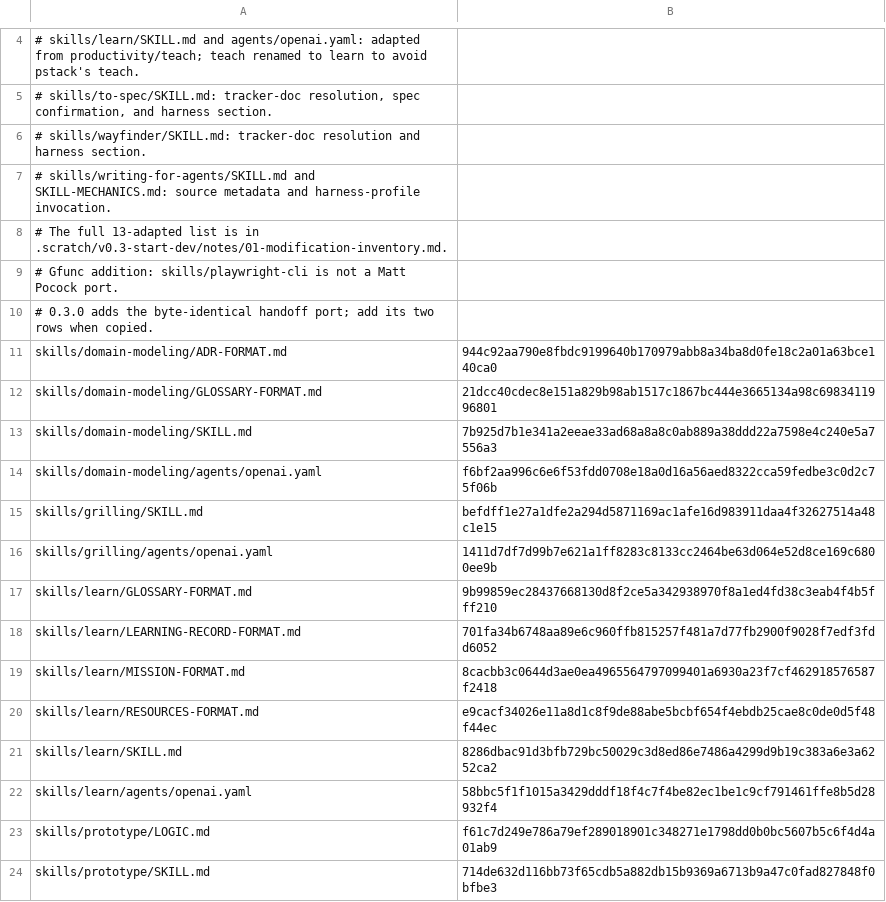
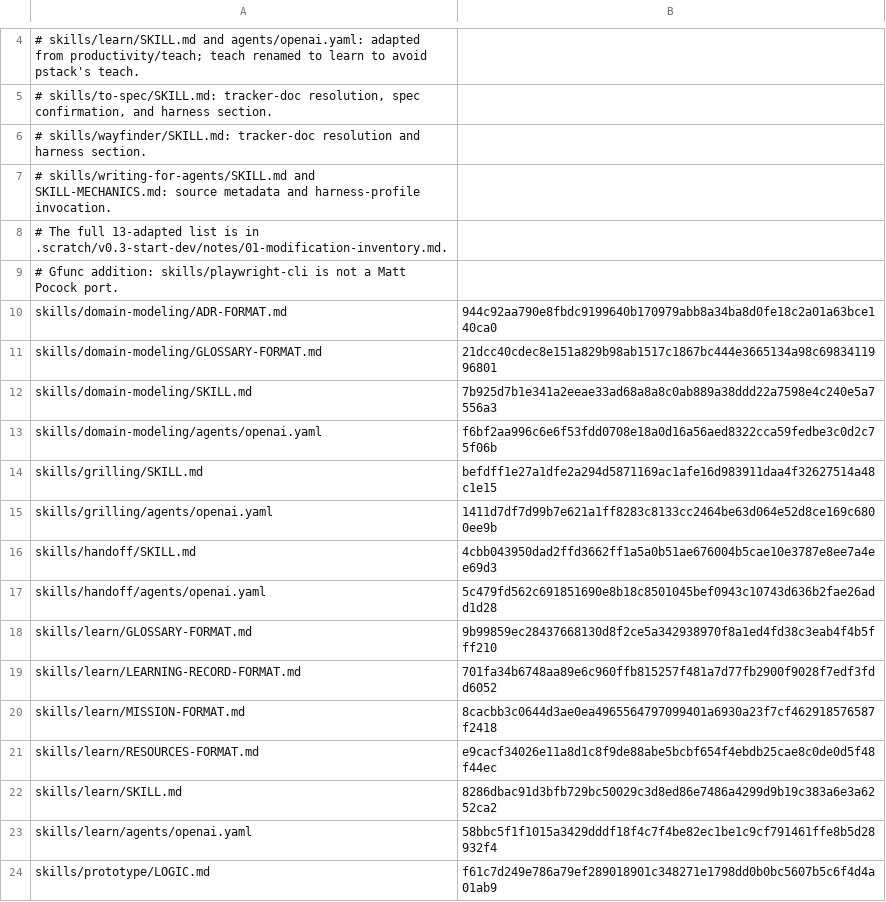
Before and after one commit to gfunc/skills, a TSV file: references/frozen-skills.tsv, drawn as a sheet; only a part is shown, gaps mark what is left out; the shorter side is filled out with more unchanged rows.

Commit message:
feat(start-dev)!: restore pstack, add start-dev execution front door, release 0.3.0
Restore the vendored pstack paths to upstream e44668c content and move the
gfunc execution workflow into a new human-invoked start-dev skill.

- restore 19 pstack paths (11 full, 8 partial keeping only inventoried
  harness and .scratch hunks); 3 discards (pstack-models.md, MIRROR.md,
  docs/harness/claude-code.md)
- add skills/start-dev: router, program-plan, ticket-queue, pr-owner, and
  run-ledger playbooks, plan skeleton, emit-plan, check-plan with tests,
  standing orders, ledger templates, report contract, and provenance
- clarify standing order 10: the root never pushes; owners push only their
  own branch
- add the byte-identical Matt Pocock handoff port and freeze it (29 files)
- restore setup-pstack with both verification offers; discard pstack-models
- add subagents allowlist (poteto-agent, coder, explore, plan) to
  agents/poteto-agent.md; report contract moves to start-dev briefs
- set four manifests to 0.3.0; README three front doors plus migration note
- add the start-dev end-to-end smoke and wire it into the release checks as
  a fifth gate

BREAKING CHANGE: modified /poteto-mode behavior moves to /start-dev;
/poteto-mode is the original pstack path again.

```diff
--- a/references/frozen-skills.tsv
+++ b/references/frozen-skills.tsv
@@ -9,3 +9,2 @@
 # Gfunc addition: skills/playwright-cli is not a Matt Pocock port.
-# 0.3.0 adds the byte-identical handoff port; add its two rows when copied.
 skills/domain-modeling/ADR-FORMAT.md	944c92aa790e8fbdc9199640b170979abb8a34ba8d0fe18c2a01a63bce140ca0
@@ -16,2 +15,4 @@ skills/grilling/SKILL.md	befdff1e27a1dfe2a294d5871169ac1afe16d983911daa4f3262751
 skills/grilling/agents/openai.yaml	1411d7df7d99b7e621a1ff8283c8133cc2464be63d064e52d8ce169c6800ee9b
+skills/handoff/SKILL.md	4cbb043950dad2ffd3662ff1a5a0b51ae676004b5cae10e3787e8ee7a4ee69d3
+skills/handoff/agents/openai.yaml	5c479fd562c691851690e8b18c8501045bef0943c10743d636b2fae26add1d28
 skills/learn/GLOSSARY-FORMAT.md	9b99859ec28437668130d8f2ce5a342938970f8a1ed4fd38c3eab4f4b5fff210
```
Also changed, not shown: 49 other files.
